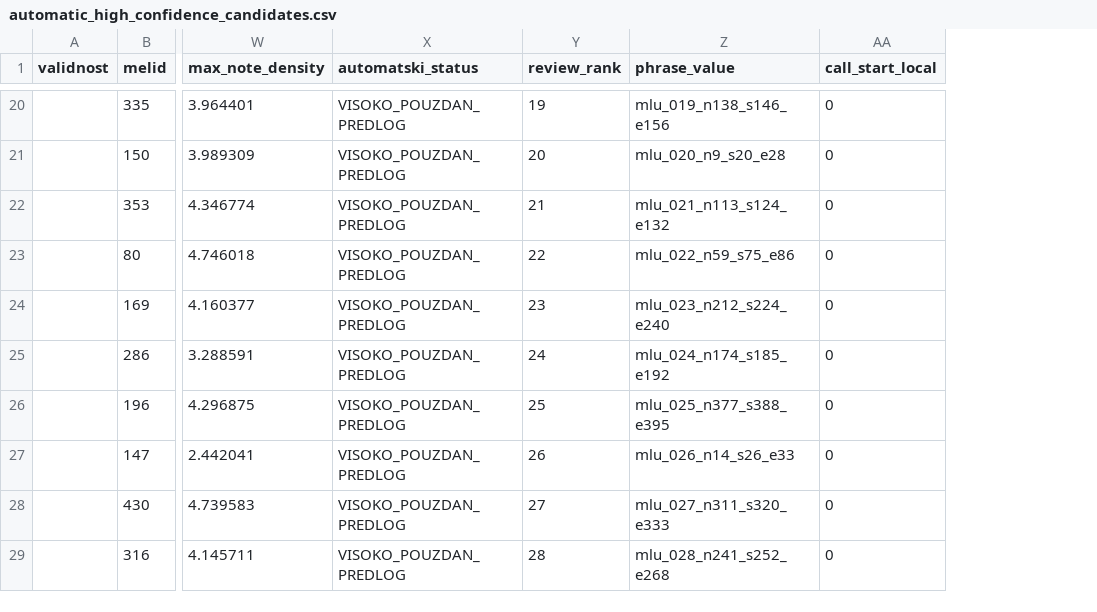
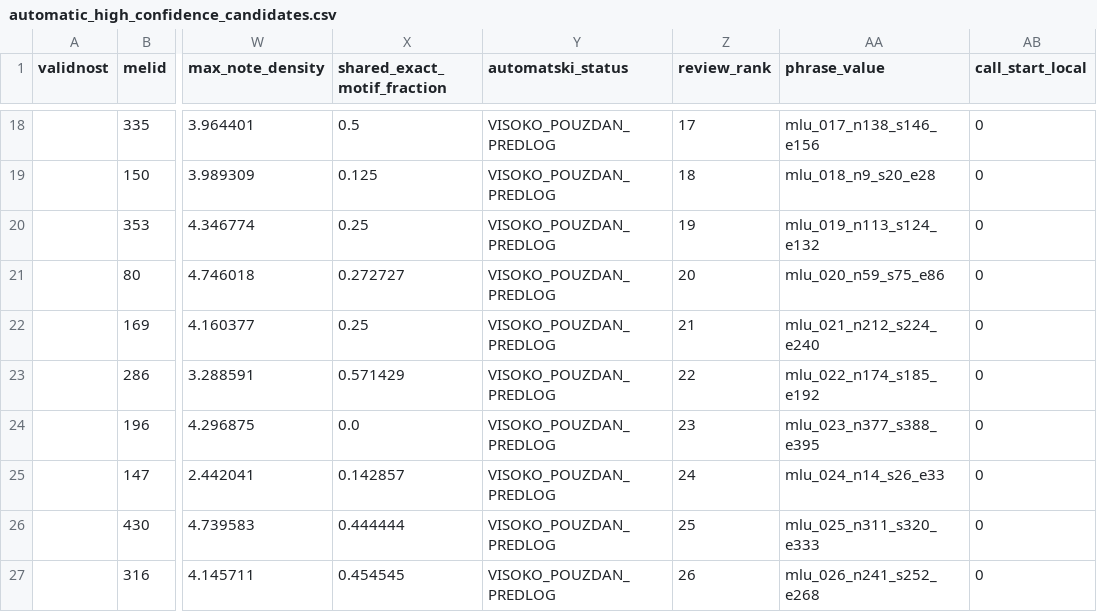
Before and after one commit to NikolinaZdravkovic/jazzdialog, a CSV file: output/automatic_high_confidence_candidates.csv, drawn as a sheet; only a part is shown, gaps mark what is left out; addresses are those after the commit; the diff covers the shown part only; the diff names each change by its address in the sheet, - before the commit and + after, or states it on an @@ line.

Commit message:
Filter repetitive automatic motif copies

```diff
--- a/output/automatic_high_confidence_candidates.csv
+++ b/output/automatic_high_confidence_candidates.csv
+column X (shared_exact_motif_fraction), rows 18-27: 0.5 | 0.125 | 0.25 | 0.272727 | 0.25 | 0.571429 | 0.0 | 0.142857 | 0.444444 | 0.454545
-Z18 (review_rank): 19
+Z18 (review_rank): 17
-AA18 (phrase_value): mlu_019_n138_s146_e156
+AA18 (phrase_value): mlu_017_n138_s146_e156
-Z19 (review_rank): 20
+Z19 (review_rank): 18
-AA19 (phrase_value): mlu_020_n9_s20_e28
+AA19 (phrase_value): mlu_018_n9_s20_e28
-Z20 (review_rank): 21
+Z20 (review_rank): 19
-AA20 (phrase_value): mlu_021_n113_s124_e132
+AA20 (phrase_value): mlu_019_n113_s124_e132
-Z21 (review_rank): 22
+Z21 (review_rank): 20
-AA21 (phrase_value): mlu_022_n59_s75_e86
+AA21 (phrase_value): mlu_020_n59_s75_e86
-Z22 (review_rank): 23
+Z22 (review_rank): 21
-AA22 (phrase_value): mlu_023_n212_s224_e240
+AA22 (phrase_value): mlu_021_n212_s224_e240
-Z23 (review_rank): 24
+Z23 (review_rank): 22
-AA23 (phrase_value): mlu_024_n174_s185_e192
+AA23 (phrase_value): mlu_022_n174_s185_e192
-Z24 (review_rank): 25
+Z24 (review_rank): 23
-AA24 (phrase_value): mlu_025_n377_s388_e395
+AA24 (phrase_value): mlu_023_n377_s388_e395
-Z25 (review_rank): 26
+Z25 (review_rank): 24
-AA25 (phrase_value): mlu_026_n14_s26_e33
+AA25 (phrase_value): mlu_024_n14_s26_e33
-Z26 (review_rank): 27
+Z26 (review_rank): 25
-AA26 (phrase_value): mlu_027_n311_s320_e333
+AA26 (phrase_value): mlu_025_n311_s320_e333
-Z27 (review_rank): 28
+Z27 (review_rank): 26
-AA27 (phrase_value): mlu_028_n241_s252_e268
+AA27 (phrase_value): mlu_026_n241_s252_e268
```
Also changed, not shown: 2 removed rows and 28 edited cells elsewhere in this file, 1 other file.
